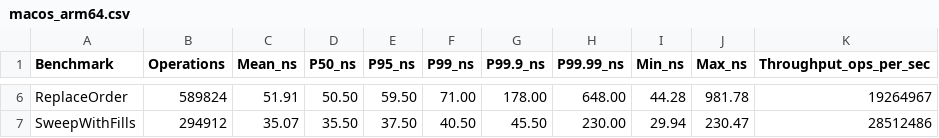
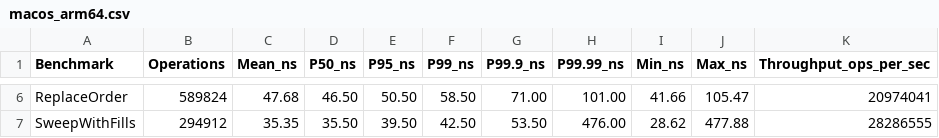
Before and after one commit to JediNakDev/exsim, a CSV file: results/macos_arm64.csv, drawn as a sheet; only a part is shown, gaps mark what is left out; the diff covers the shown part only; the diff names each change by its address in the sheet, - before the commit and + after, or states it on an @@ line.

```diff
--- a/results/macos_arm64.csv
+++ b/results/macos_arm64.csv
-C6 (Mean_ns): 51.91
+C6 (Mean_ns): 47.68
-D6 (P50_ns): 50.50
+D6 (P50_ns): 46.50
-E6 (P95_ns): 59.50
+E6 (P95_ns): 50.50
-F6 (P99_ns): 71.00
+F6 (P99_ns): 58.50
-G6 (P99.9_ns): 178.00
+G6 (P99.9_ns): 71.00
-H6 (P99.99_ns): 648.00
+H6 (P99.99_ns): 101.00
-I6 (Min_ns): 44.28
+I6 (Min_ns): 41.66
-J6 (Max_ns): 981.78
+J6 (Max_ns): 105.47
-K6 (Throughput_ops_per_sec): 19264967
+K6 (Throughput_ops_per_sec): 20974041
-C7 (Mean_ns): 35.07
+C7 (Mean_ns): 35.35
-E7 (P95_ns): 37.50
+E7 (P95_ns): 39.50
-F7 (P99_ns): 40.50
+F7 (P99_ns): 42.50
-G7 (P99.9_ns): 45.50
+G7 (P99.9_ns): 53.50
-H7 (P99.99_ns): 230.00
+H7 (P99.99_ns): 476.00
-I7 (Min_ns): 29.94
+I7 (Min_ns): 28.62
-J7 (Max_ns): 230.47
+J7 (Max_ns): 477.88
-K7 (Throughput_ops_per_sec): 28512486
+K7 (Throughput_ops_per_sec): 28286555
```
Also changed, not shown: 26 edited cells elsewhere in this file, 4 other files.
